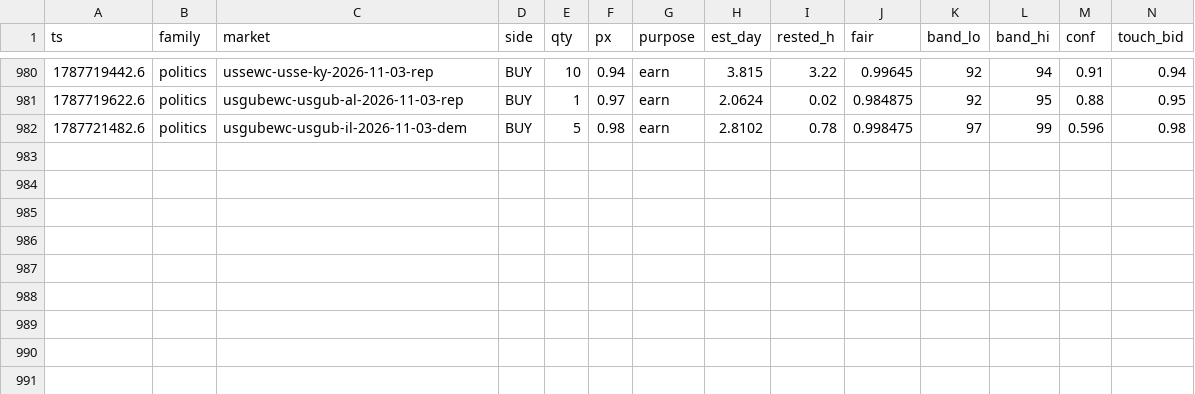
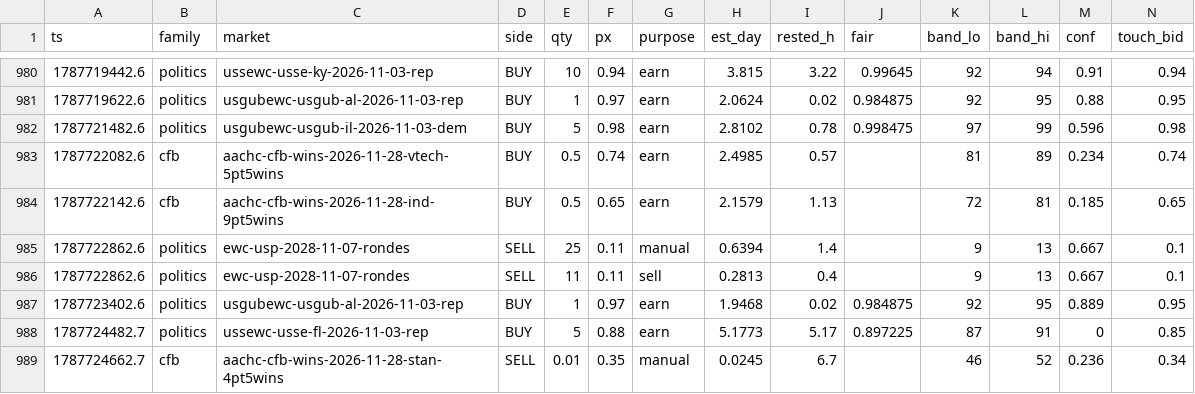
Before and after one commit to christophercox2-boop/liquidity-rewards, a CSV file: data/fills.csv, drawn as a sheet; only a part is shown, gaps mark what is left out; rows hold the shown columns only; the diff names each change by its address in the sheet, - before the commit and + after, or states it on an @@ line.

Commit message:
fills archive: +7 rows [skip ci]

```diff
--- a/data/fills.csv
+++ b/data/fills.csv
+row 983: 1787722082.6 | cfb | aachc-cfb-wins-2026-11-28-vtech-5pt5wins | BUY | 0.5 | 0.74 | earn | 2.4985 | 0.57 |  | 81 | 89 | 0.234 | 0.74
+row 984: 1787722142.6 | cfb | aachc-cfb-wins-2026-11-28-ind-9pt5wins | BUY | 0.5 | 0.65 | earn | 2.1579 | 1.13 |  | 72 | 81 | 0.185 | 0.65
+row 985: 1787722862.6 | politics | ewc-usp-2028-11-07-rondes | SELL | 25 | 0.11 | manual | 0.6394 | 1.4 |  | 9 | 13 | 0.667 | 0.1
+row 986: 1787722862.6 | politics | ewc-usp-2028-11-07-rondes | SELL | 11 | 0.11 | sell | 0.2813 | 0.4 |  | 9 | 13 | 0.667 | 0.1
+row 987: 1787723402.6 | politics | usgubewc-usgub-al-2026-11-03-rep | BUY | 1 | 0.97 | earn | 1.9468 | 0.02 | 0.984875 | 92 | 95 | 0.889 | 0.95
+row 988: 1787724482.7 | politics | ussewc-usse-fl-2026-11-03-rep | BUY | 5 | 0.88 | earn | 5.1773 | 5.17 | 0.897225 | 87 | 91 | 0 | 0.85
+row 989: 1787724662.7 | cfb | aachc-cfb-wins-2026-11-28-stan-4pt5wins | SELL | 0.01 | 0.35 | manual | 0.0245 | 6.7 |  | 46 | 52 | 0.236 | 0.34
```
